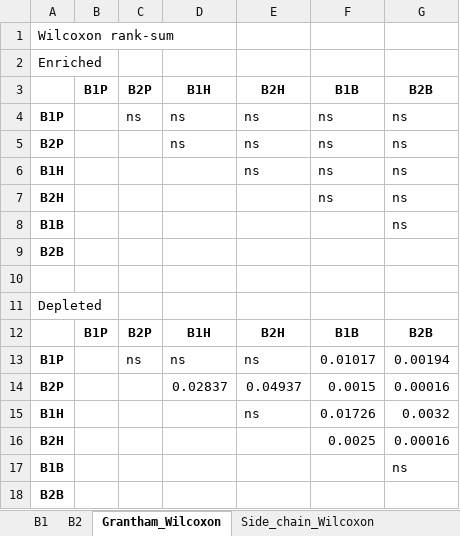
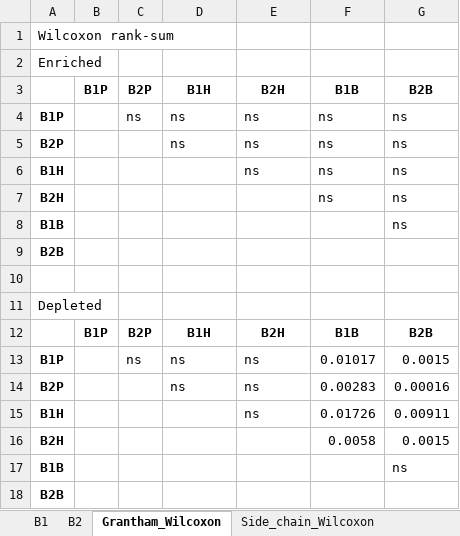
Before and after one commit to paulocilasjr/BRCA_integration-code, an Excel workbook: FIG4_sidechain_and_grantham.xlsx, sheet Grantham_Wilcoxon, drawn as a sheet; values as stored, in another font and other column widths than the file's, no borders; the diff names each change by its address in the sheet, - before the commit and + after, or states it on an @@ line.

```diff
--- a/FIG4_sidechain_and_grantham.xlsx (sheet Grantham_Wilcoxon)
+++ b/FIG4_sidechain_and_grantham.xlsx (sheet Grantham_Wilcoxon)
-G13: 0.00194
+G13: 0.0015
-D14: 0.02837
+D14: ns
-E14: 0.04937
+E14: ns
-F14: 0.0015
+F14: 0.00283
-G15: 0.0032
+G15: 0.00911
-F16: 0.0025
+F16: 0.0058
-G16: 0.00016
+G16: 0.0015
```
Also changed, not shown: sheet B2, sheet Side_chain_Wilcoxon, 1 other file.
